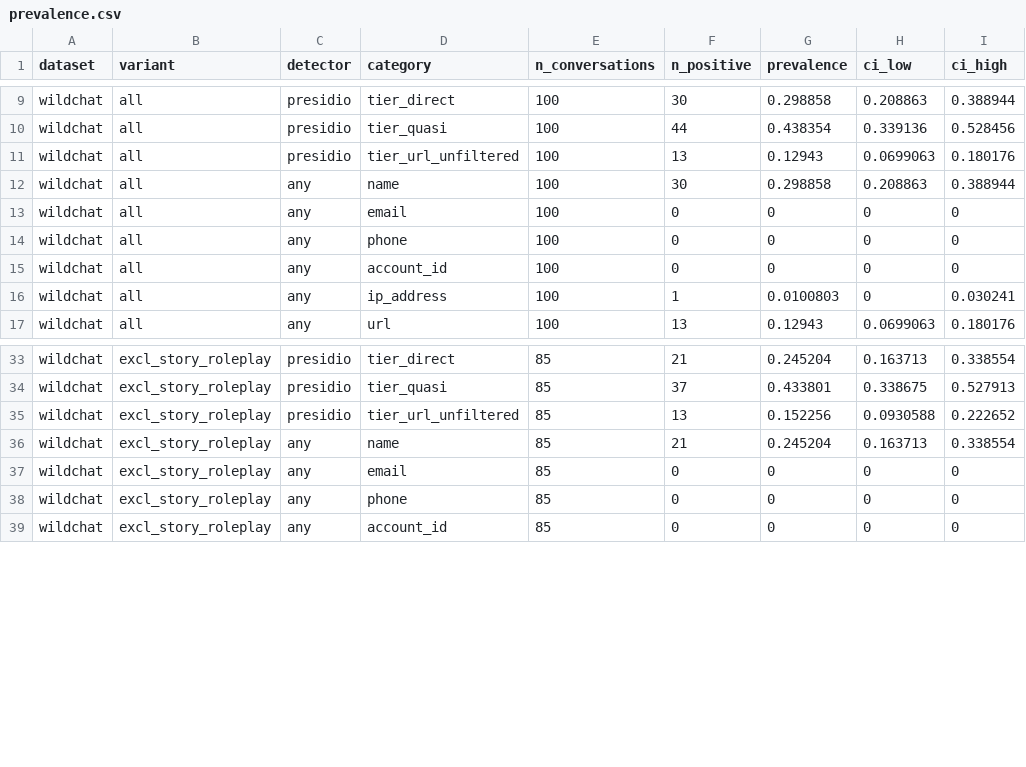
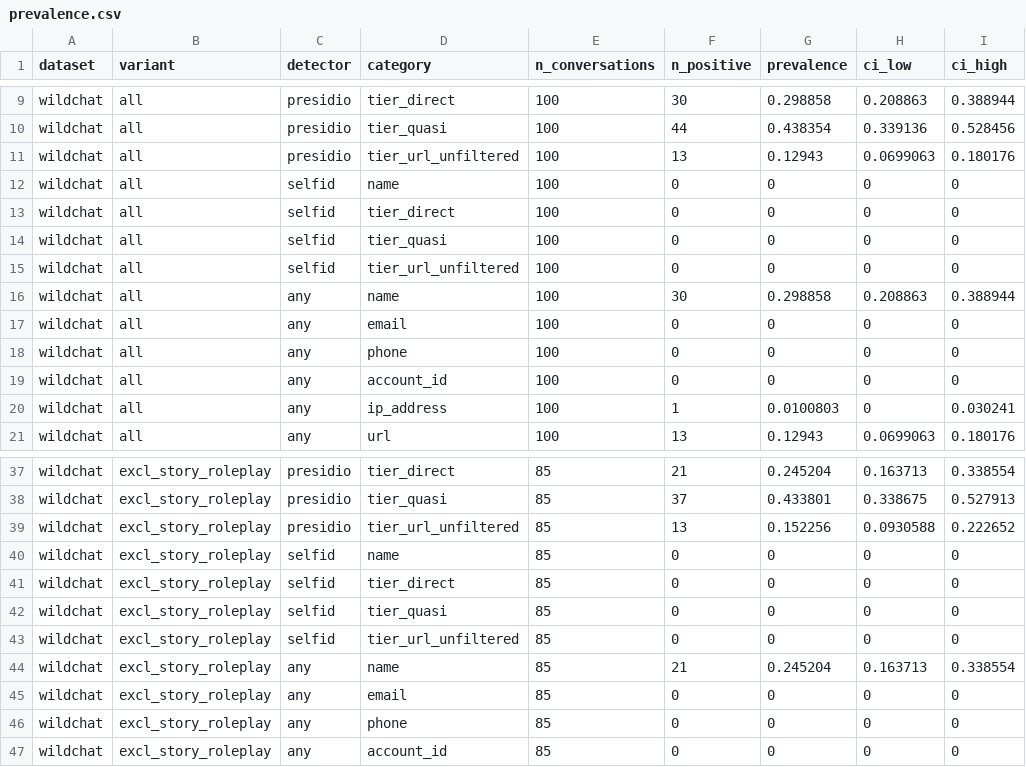
Before and after one commit to Khuangsarnacki23/residual-pii, a CSV file: results/smoke/tables/prevalence.csv, drawn as a sheet; only a part is shown, gaps mark what is left out.

```diff
--- a/results/smoke/tables/prevalence.csv
+++ b/results/smoke/tables/prevalence.csv
@@ -11,2 +11,6 @@ wildchat,all,presidio,tier_quasi,100,44,0.438354,0.339136,0.528456
 wildchat,all,presidio,tier_url_unfiltered,100,13,0.12943,0.0699063,0.180176
+wildchat,all,selfid,name,100,0,0,0,0
+wildchat,all,selfid,tier_direct,100,0,0,0,0
+wildchat,all,selfid,tier_quasi,100,0,0,0,0
+wildchat,all,selfid,tier_url_unfiltered,100,0,0,0,0
 wildchat,all,any,name,100,30,0.298858,0.208863,0.388944
@@ -35,2 +39,6 @@ wildchat,excl_story_roleplay,presidio,tier_quasi,85,37,0.433801,0.338675,0.52791
 wildchat,excl_story_roleplay,presidio,tier_url_unfiltered,85,13,0.152256,0.0930588,0.222652
+wildchat,excl_story_roleplay,selfid,name,85,0,0,0,0
+wildchat,excl_story_roleplay,selfid,tier_direct,85,0,0,0,0
+wildchat,excl_story_roleplay,selfid,tier_quasi,85,0,0,0,0
+wildchat,excl_story_roleplay,selfid,tier_url_unfiltered,85,0,0,0,0
 wildchat,excl_story_roleplay,any,name,85,21,0.245204,0.163713,0.338554
```
Also changed, not shown: results/smoke/tables/excluded_detections.csv, results/smoke/tables/prevalence_by_task.csv, 28 other files.
